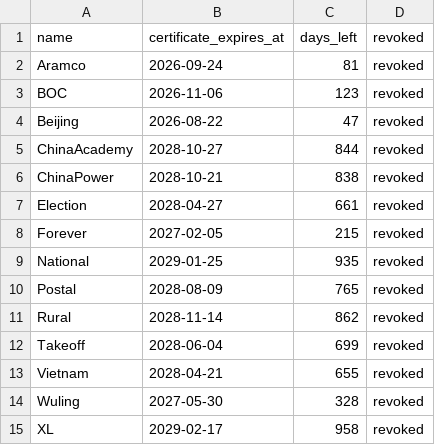
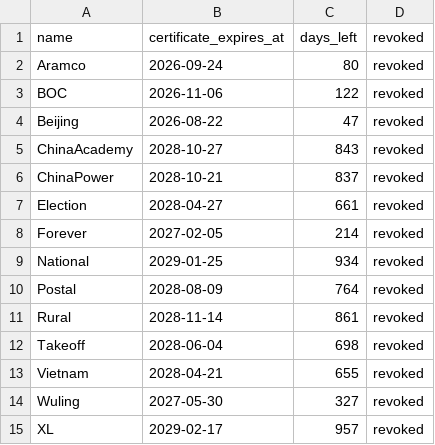
Before and after one commit to proqaz54-dev/SideInstaller, a TSV file: output/certificate-validity.tsv, drawn as a sheet.

```diff
--- a/output/certificate-validity.tsv
+++ b/output/certificate-validity.tsv
@@ -1,15 +1,15 @@
 name	certificate_expires_at	days_left	revoked
-Aramco	2026-09-24	81	revoked
-BOC	2026-11-06	123	revoked
+Aramco	2026-09-24	80	revoked
+BOC	2026-11-06	122	revoked
 Beijing	2026-08-22	47	revoked
-ChinaAcademy	2028-10-27	844	revoked
-ChinaPower	2028-10-21	838	revoked
+ChinaAcademy	2028-10-27	843	revoked
+ChinaPower	2028-10-21	837	revoked
 Election	2028-04-27	661	revoked
-Forever	2027-02-05	215	revoked
-National	2029-01-25	935	revoked
-Postal	2028-08-09	765	revoked
-Rural	2028-11-14	862	revoked
-Takeoff	2028-06-04	699	revoked
+Forever	2027-02-05	214	revoked
+National	2029-01-25	934	revoked
+Postal	2028-08-09	764	revoked
+Rural	2028-11-14	861	revoked
+Takeoff	2028-06-04	698	revoked
 Vietnam	2028-04-21	655	revoked
-Wuling	2027-05-30	328	revoked
-XL	2029-02-17	958	revoked
+Wuling	2027-05-30	327	revoked
+XL	2029-02-17	957	revoked
```
Also changed, not shown: 15 other files.
